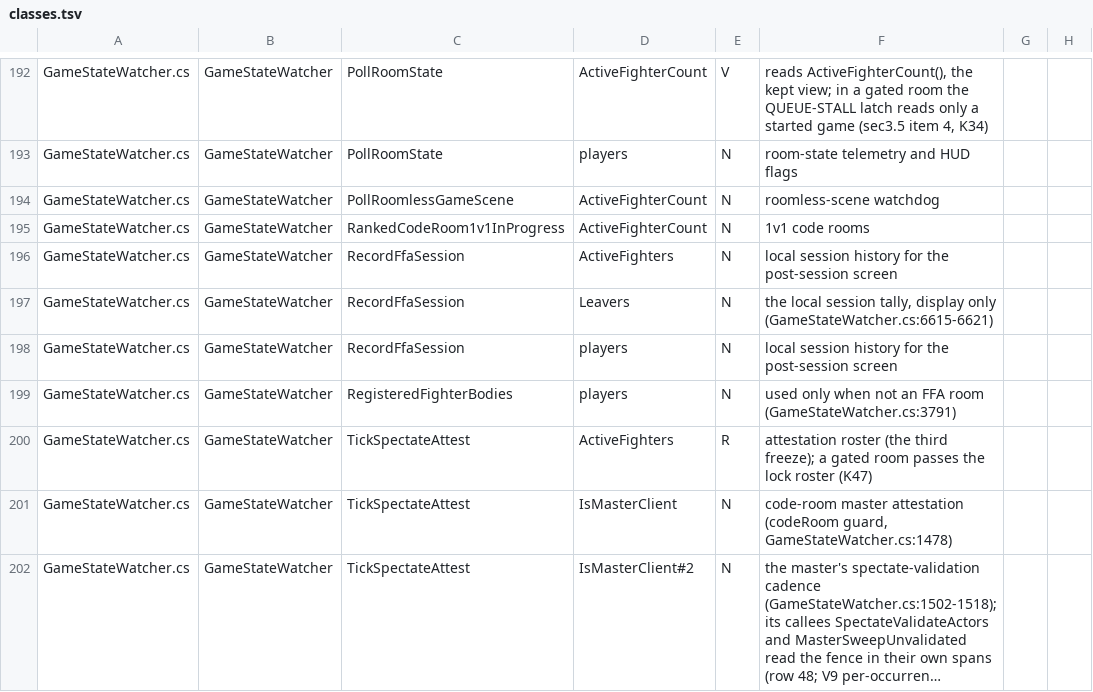
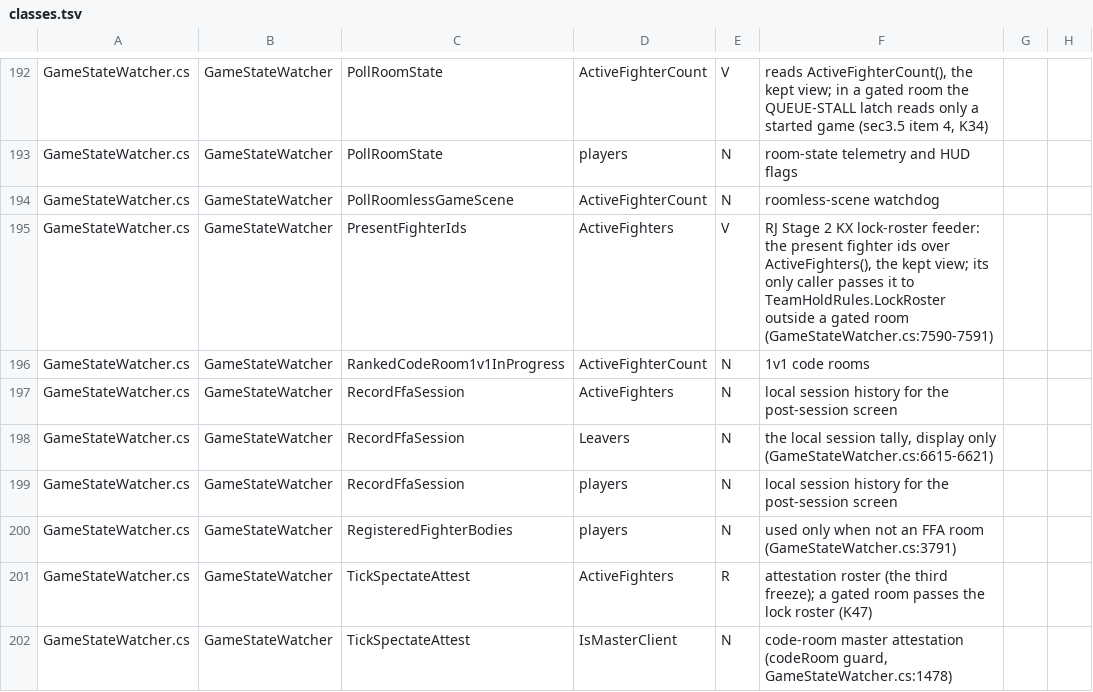
Before and after one commit to SidNDeed/SidsCompetitiveRounds, a TSV file: tools/kept_view_census/classes.tsv, drawn as a sheet; only a part is shown, gaps mark what is left out; the shorter side is filled out with more unchanged rows; long unchanged cells end in …; the diff covers the shown part only.

```diff
--- a/tools/kept_view_census/classes.tsv
+++ b/tools/kept_view_census/classes.tsv
@@ -194,2 +194,3 @@ GameStateWatcher.cs	GameStateWatcher	PollRoomState	players	N	room-state telemetr
 GameStateWatcher.cs	GameStateWatcher	PollRoomlessGameScene	ActiveFighterCount	N	roomless-scene watchdog	
+GameStateWatcher.cs	GameStateWatcher	PresentFighterIds	ActiveFighters	V	RJ Stage 2 KX lock-roster feeder: the present fighter ids over ActiveFighters(), the kept view; its only caller passes it to TeamHoldRules.LockRoster outside a gated room (GameStateWatcher.cs:7590-7591)	
 GameStateWatcher.cs	GameStateWatcher	RankedCodeRoom1v1InProgress	ActiveFighterCount	N	1v1 code rooms	
```
Also changed, not shown: 5 added rows and 18 edited cells elsewhere in this file.
